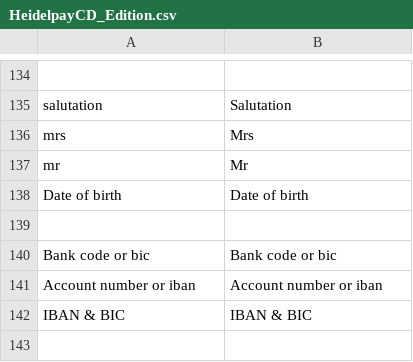
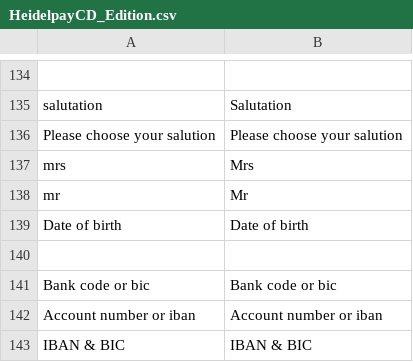
Before and after one commit to heidelpay/magento-cd-edition, a CSV file: app/locale/en_US/HeidelpayCD_Edition.csv, drawn as a sheet; only a part is shown, gaps mark what is left out; the shorter side is filled out with more unchanged rows.

```diff
--- a/app/locale/en_US/HeidelpayCD_Edition.csv
+++ b/app/locale/en_US/HeidelpayCD_Edition.csv
@@ -160,2 +160,3 @@
 "salutation","Salutation"
+"Please choose your salution","Please choose your salution"
 "mrs","Mrs"
```
Also changed, not shown: app/locale/de_DE/HeidelpayCD_Edition.csv, 6 other files.
